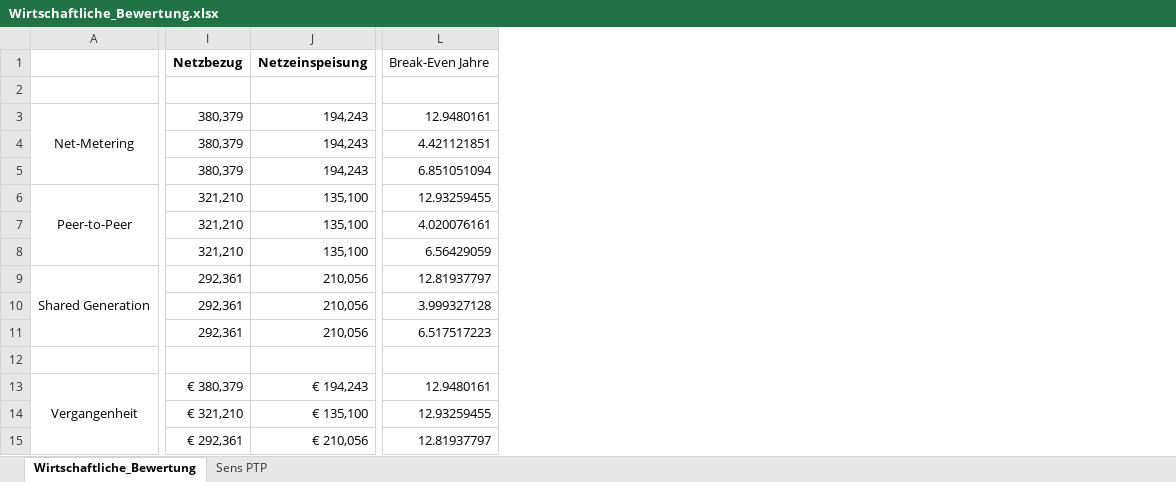
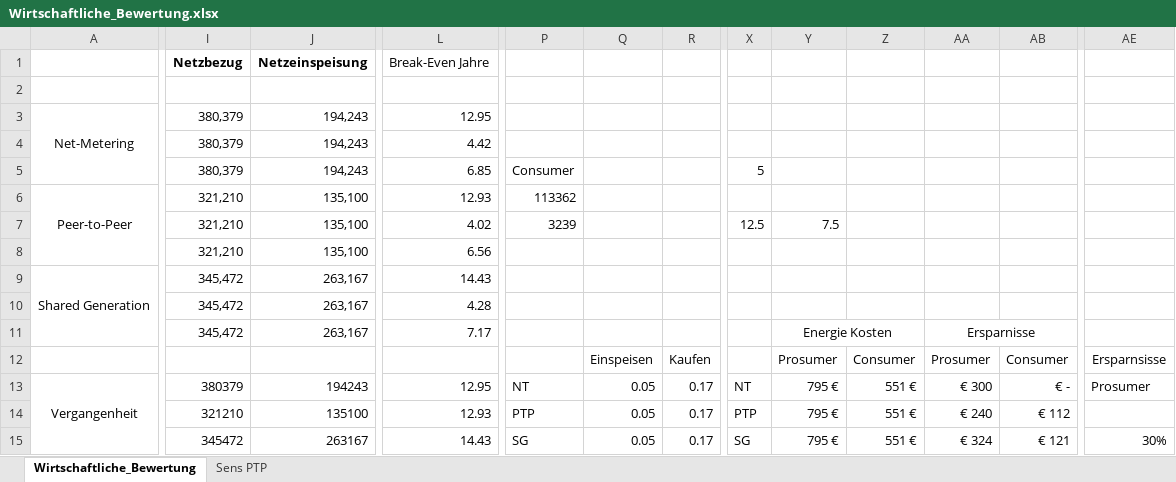
Before and after one commit to marius-coder/ESYS, an Excel workbook: ESYS/Wirtschaftliche_Bewertung.xlsx, sheet Wirtschaftliche_Bewertung, drawn as a sheet; only a part is shown, gaps mark what is left out; values as stored, in another font and other column widths than the file's, no borders; charts and pictures not drawn; removed rows and columns are numbered as before the commit, all else as after; rows hold the shown columns only; the diff covers the shown part only; the diff names each change by its address in the sheet, - before the commit and + after, or states it on an @@ line.

```diff
--- a/ESYS/Wirtschaftliche_Bewertung.xlsx (sheet Wirtschaftliche_Bewertung)
+++ b/ESYS/Wirtschaftliche_Bewertung.xlsx (sheet Wirtschaftliche_Bewertung)
-column L, rows 1-14: Break-Even Jahre |  | 12.9480161 | 4.421121851 | 6.851051094 | 12.93259455 | 4.020076161 | 6.56429059 | 12.81937797 | 3.999327128 | 6.517517223 |  | 12.9480161 | 12.93259455
+column L, rows 1-14: Break-Even Jahre |  | 12.95 | 4.42 | 6.85 | 12.93 | 4.02 | 6.56 | 14.43 | 4.28 | 7.17 |  | 12.95 | 12.93
+column P, rows 5-14: Consumer | 113362 | 3239 |  |  |  |  |  | NT | PTP
+column Q, rows 12-14: Einspeisen | 0.05 | 0.05
+column R, rows 12-14: Kaufen | 0.17 | 0.17
+column X, rows 5-14: 5 |  | 12.5 |  |  |  |  |  | NT | PTP
+column Y, rows 7-14: 7.5 |  |  |  | Energie Kosten | Prosumer | 795 € | 795 €
+column Z, rows 12-14: Consumer | 551 € | 551 €
+column AA, rows 11-14: Ersparnisse | Prosumer | € 300 | € 240
+column AB, rows 12-14: Consumer | € - | € 112
+column AE, rows 12-13: Ersparnsisse | Prosumer
-I9:I11: 292,361
+I9:I11: 345,472
-J9:J11: 210,056
+J9:J11: 263,167
-row 12: (empty)
+row 12:  |  |  |  |  | Einspeisen | Kaufen |  | Prosumer | Consumer | Prosumer | Consumer | Ersparnsisse
-I13: € 380,379
+I13: 380379
-J13: € 194,243
+J13: 194243
-I14: € 321,210
+I14: 321210
-J14: € 135,100
+J14: 135100
-row 15:  | € 292,361 | € 210,056 | 12.81937797
+row 15:  | 345472 | 263167 | 14.43 | SG | 0.05 | 0.17 | SG | 795 € | 551 € | € 324 | € 121 | 30%
```
Also changed, not shown: 13 added rows, 1 removed row, 11 added columns, 41 edited cells and merged cells elsewhere in this sheet, sheet Sens PTP, charts or pictures, 26 other files.
